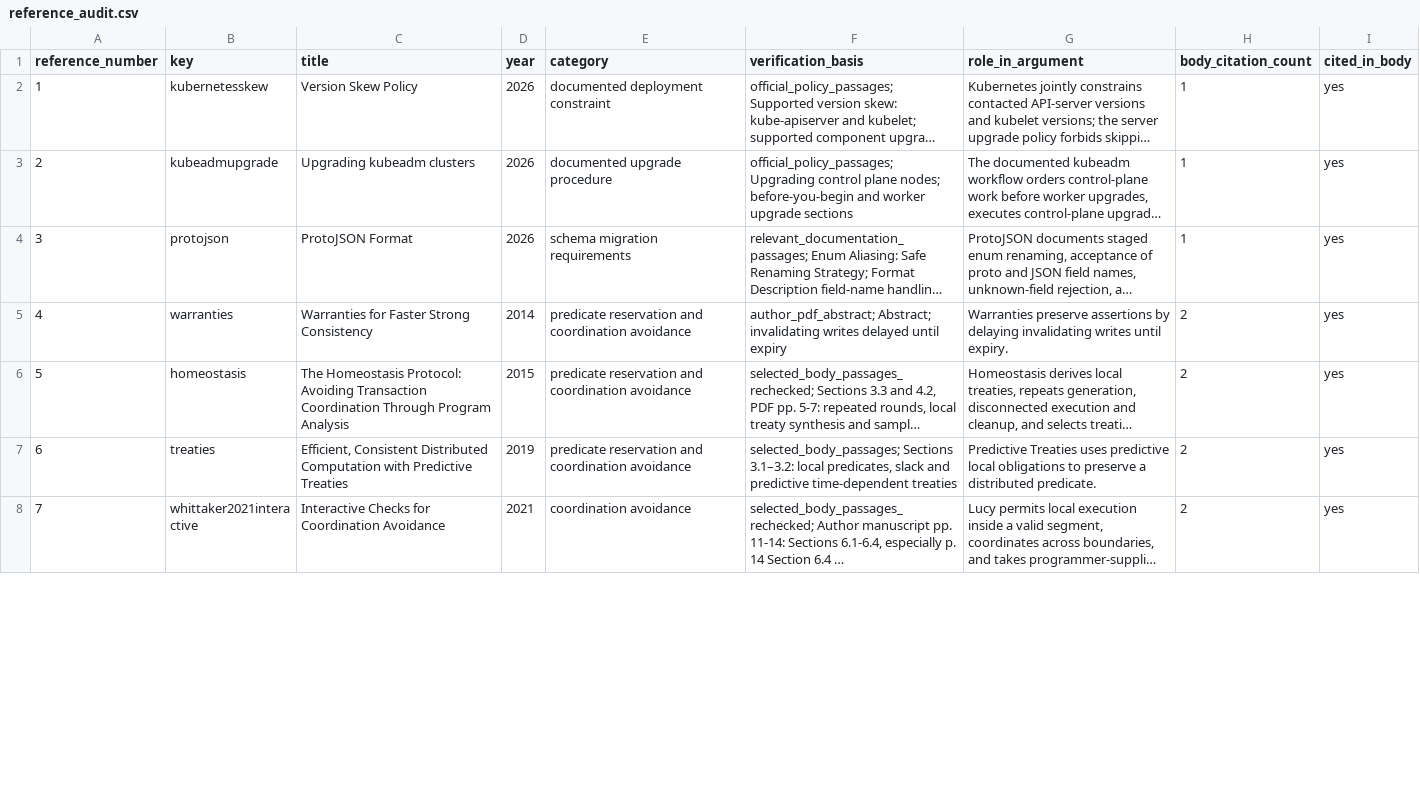
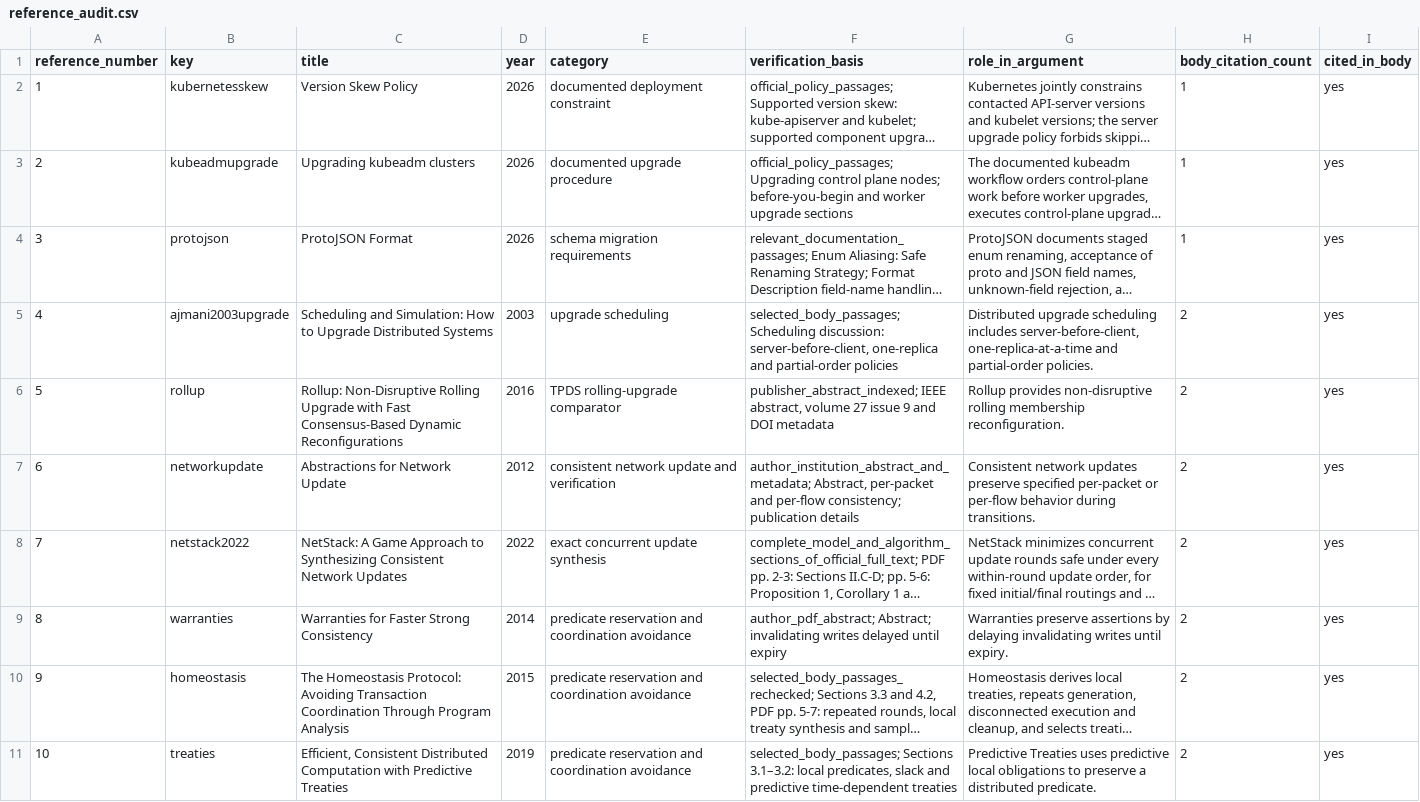
Before and after one commit to Haoyi-Zhang/RolloutFrontier, a CSV file: reference_audit.csv, drawn as a sheet; only a part is shown; the shorter side is filled out with more unchanged rows; long unchanged cells end in …; addresses are those after the commit; the diff covers the shown part only; the diff names each change by its address in the sheet, - before the commit and + after, or states it on an @@ line.

```diff
--- a/reference_audit.csv
+++ b/reference_audit.csv
+row 5: 4 | ajmani2003upgrade | Scheduling and Simulation: How to Upgrade Distributed Systems | 2003 | upgrade scheduling | selected_body_passages; Scheduling discussion: server-before-client, one-replica and partial-order policies | Distributed upgrade scheduling includes server-before-client, one-replica-at-a-time and partial-order policies. | 2 | yes
+row 6: 5 | rollup | Rollup: Non-Disruptive Rolling Upgrade with Fast Consensus-Based Dynamic Reconfigurations | 2016 | TPDS rolling-upgrade comparator | publisher_abstract_indexed; IEEE abstract, volume 27 issue 9 and DOI metadata | Rollup provides non-disruptive rolling membership reconfiguration. | 2 | yes
+row 7: 6 | networkupdate | Abstractions for Network Update | 2012 | consistent network update and verification | author_institution_abstract_and_metadata; Abstract, per-packet and per-flow consistency; publication details | Consistent network updates preserve specified per-packet or per-flow behavior during transitions. | 2 | yes
@@ row 10 moved to row 8: 7 @@
@@ column A (reference_number) renumbered between rows 9 and 37 @@
```
Also changed, not shown: 2 added rows, 5 removed rows and 6 edited cells elsewhere in this file, docs/claim-source-audit.csv, reference_sources.csv, 2 other files.
